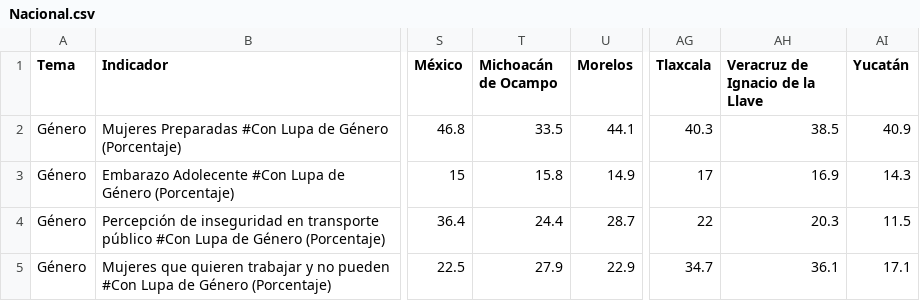
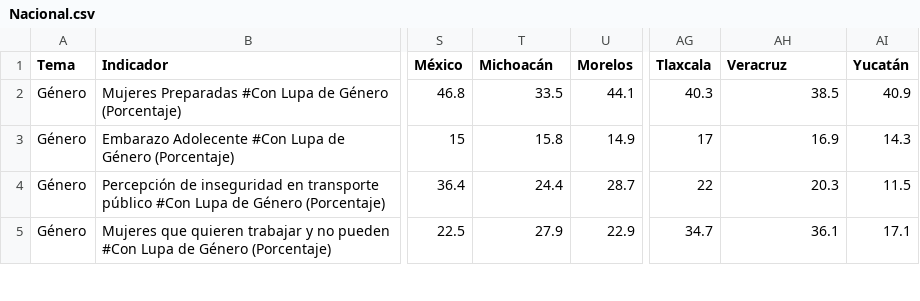
Before and after one commit to JairEsc/Gob, a CSV file: Tablero_indicadores/Datos/Nacional.csv, drawn as a sheet; only a part is shown, gaps mark what is left out; the diff names each change by its address in the sheet, - before the commit and + after, or states it on an @@ line.

Commit message:
Revert "Mapa ligado a gráfico nacional"
This reverts commit 6ae70d228722e2cb92b8b546b480d28ab5101435.

```diff
--- a/Tablero_indicadores/Datos/Nacional.csv
+++ b/Tablero_indicadores/Datos/Nacional.csv
-T1: Michoacán de Ocampo
+T1: Michoacán
-AH1: Veracruz de Ignacio de la Llave
+AH1: Veracruz
```
Also changed, not shown: 3 other files.
